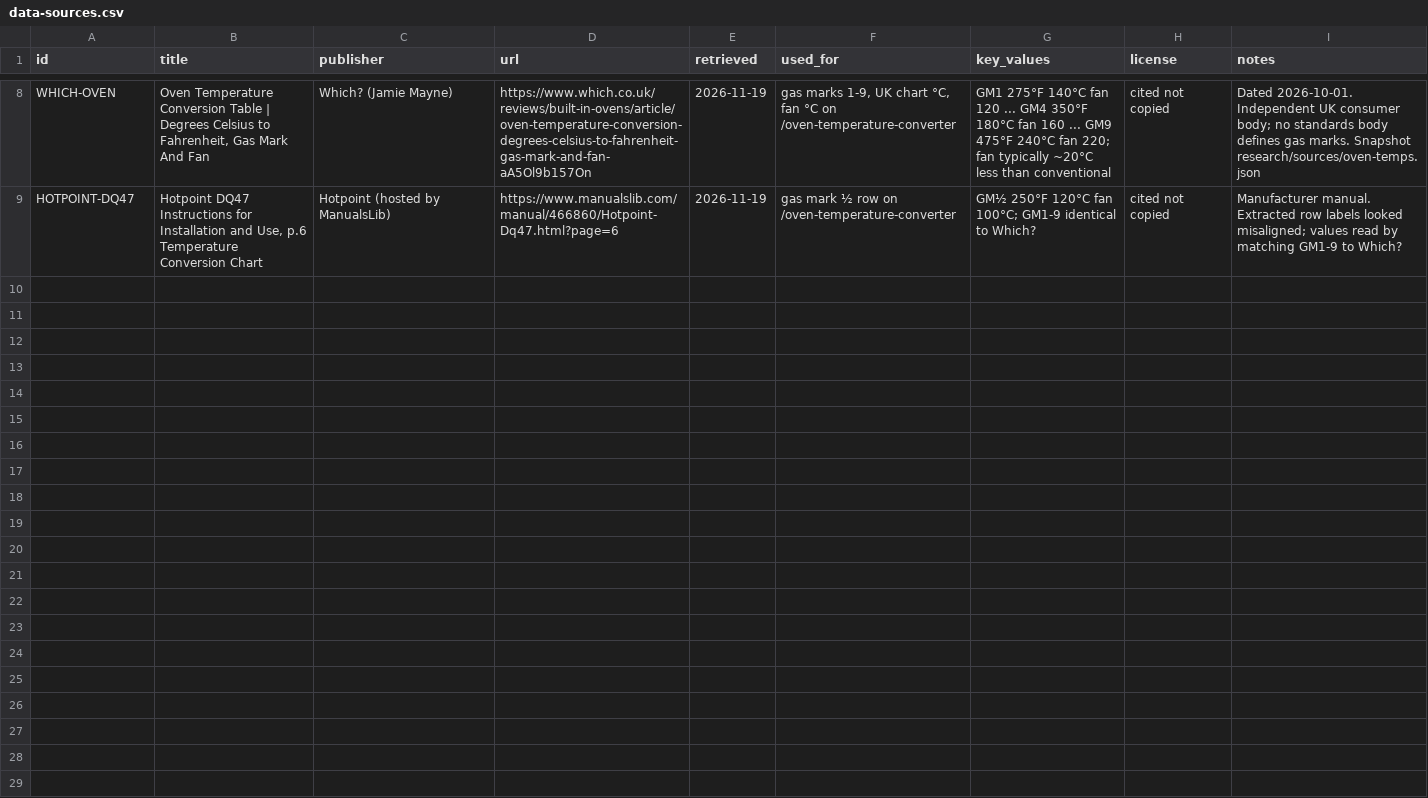
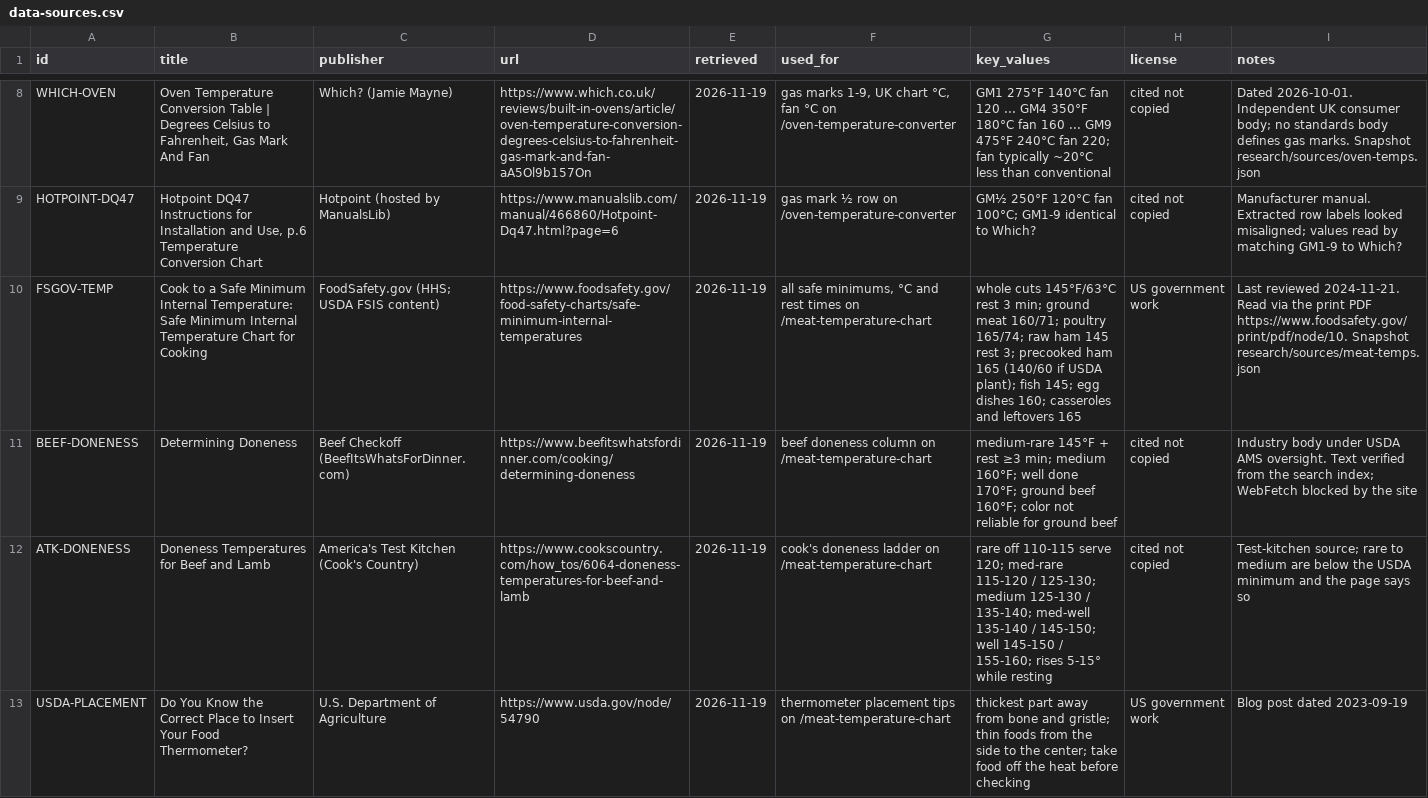
Before and after one commit to Mapstor/calckitchen, a CSV file: research/data-sources.csv, drawn as a sheet; only a part is shown, gaps mark what is left out; the diff names each change by its address in the sheet, - before the commit and + after, or states it on an @@ line.

```diff
--- a/research/data-sources.csv
+++ b/research/data-sources.csv
+row 10: FSGOV-TEMP | Cook to a Safe Minimum Internal Temperature: Safe Minimum Internal Temperature Chart for Cooking | FoodSafety.gov (HHS; USDA FSIS content) | https://www.foodsafety.gov/food-safety-charts/safe-minimum-internal-temperatures | 2026-11-19 | all safe minimums, °C and rest times on /meat-temperature-chart | whole cuts 145°F/63°C rest 3 min; ground meat 160/71; poultry 165/74; raw ham 145 rest 3; precooked ham 165 (140/60 if USDA plant); fish 145; egg dishes 160; casseroles and leftovers 165 | US government work | Last reviewed 2024-11-21. Read via the print PDF https://www.foodsafety.gov/print/pdf/node/10. Snapshot research/sources/meat-temps.json
+row 11: BEEF-DONENESS | Determining Doneness | Beef Checkoff (BeefItsWhatsForDinner.com) | https://www.beefitswhatsfordinner.com/cooking/determining-doneness | 2026-11-19 | beef doneness column on /meat-temperature-chart | medium-rare 145°F + rest ≥3 min; medium 160°F; well done 170°F; ground beef 160°F; color not reliable for ground beef | cited not copied | Industry body under USDA AMS oversight. Text verified from the search index; WebFetch blocked by the site
+row 12: ATK-DONENESS | Doneness Temperatures for Beef and Lamb | America's Test Kitchen (Cook's Country) | https://www.cookscountry.com/how_tos/6064-doneness-temperatures-for-beef-and-lamb | 2026-11-19 | cook's doneness ladder on /meat-temperature-chart | rare off 110-115 serve 120; med-rare 115-120 / 125-130; medium 125-130 / 135-140; med-well 135-140 / 145-150; well 145-150 / 155-160; rises 5-15° while resting | cited not copied | Test-kitchen source; rare to medium are below the USDA minimum and the page says so
+row 13: USDA-PLACEMENT | Do You Know the Correct Place to Insert Your Food Thermometer? | U.S. Department of Agriculture | https://www.usda.gov/node/54790 | 2026-11-19 | thermometer placement tips on /meat-temperature-chart | thickest part away from bone and gristle; thin foods from the side to the center; take food off the heat before checking | US government work | Blog post dated 2023-09-19
```
Also changed, not shown: 14 other files.
